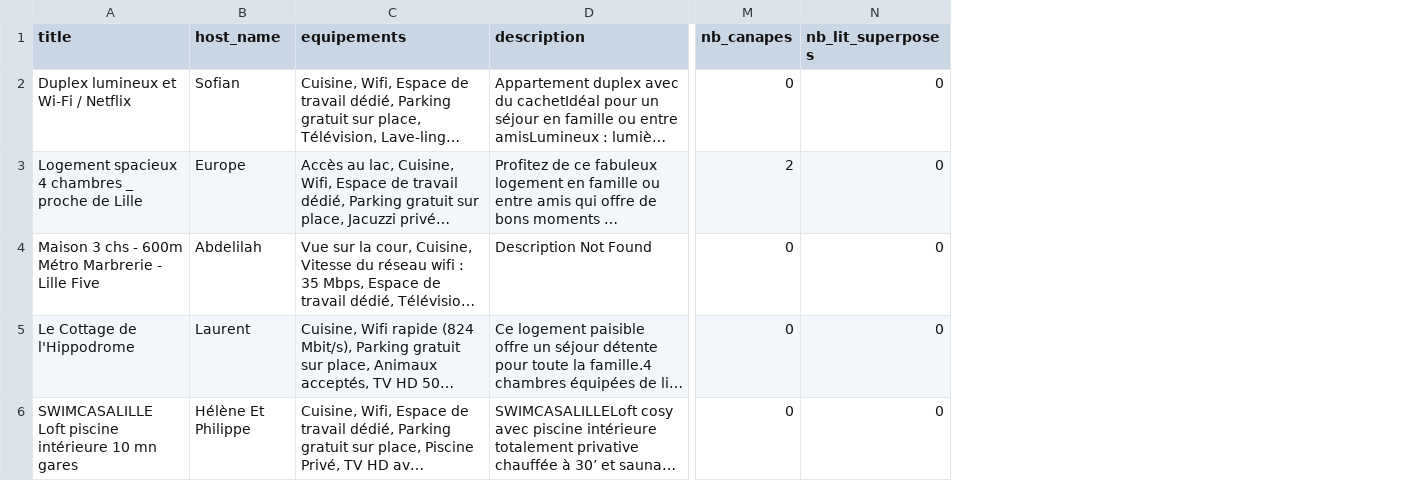
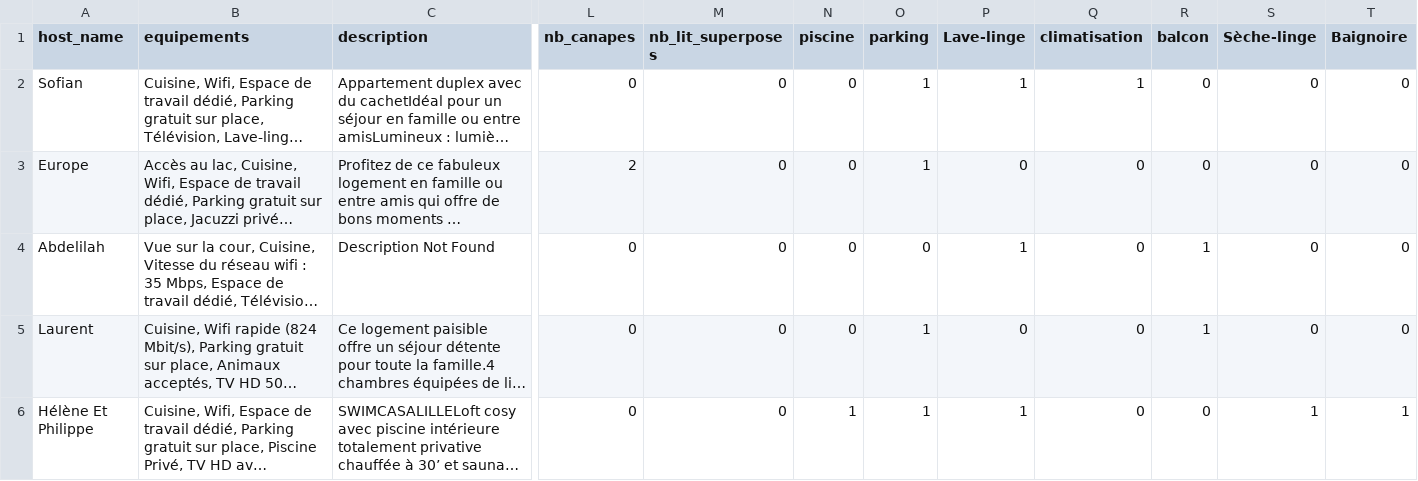
Before and after one commit to matthieuneau/safeflat, a CSV file: scraping/airbnb/output_preprocess.csv, drawn as a sheet; only a part is shown, gaps mark what is left out; long unchanged cells end in …; removed rows and columns are numbered as before the commit, all else as after; the diff names each change by its address in the sheet, - before the commit and + after, or states it on an @@ line.

```diff
--- a/scraping/airbnb/output_preprocess.csv
+++ b/scraping/airbnb/output_preprocess.csv
-column A (title), rows 2-6: Duplex lumineux et Wi-Fi / Netflix | Logement spacieux 4 chambres _ proche de Lille | Maison 3 chs - 600m Métro Marbrerie - Lille Five | Le Cottage de l'Hippodrome | SWIMCASALILLE Loft piscine intérieure 10 mn gares
+column N (piscine), rows 2-6: 0 | 0 | 0 | 0 | 1
+column O (parking), rows 2-6: 1 | 1 | 0 | 1 | 1
+column P (Lave-linge), rows 2-6: 1 | 0 | 1 | 0 | 1
+column Q (climatisation), rows 2-6: 1 | 0 | 0 | 0 | 0
+column R (balcon), rows 2-6: 0 | 0 | 1 | 1 | 0
+column S (Sèche-linge), rows 2-6: 0 | 0 | 0 | 0 | 1
+column T (Baignoire), rows 2-6: 0 | 0 | 0 | 0 | 1
```
Also changed, not shown: 1 other file.
